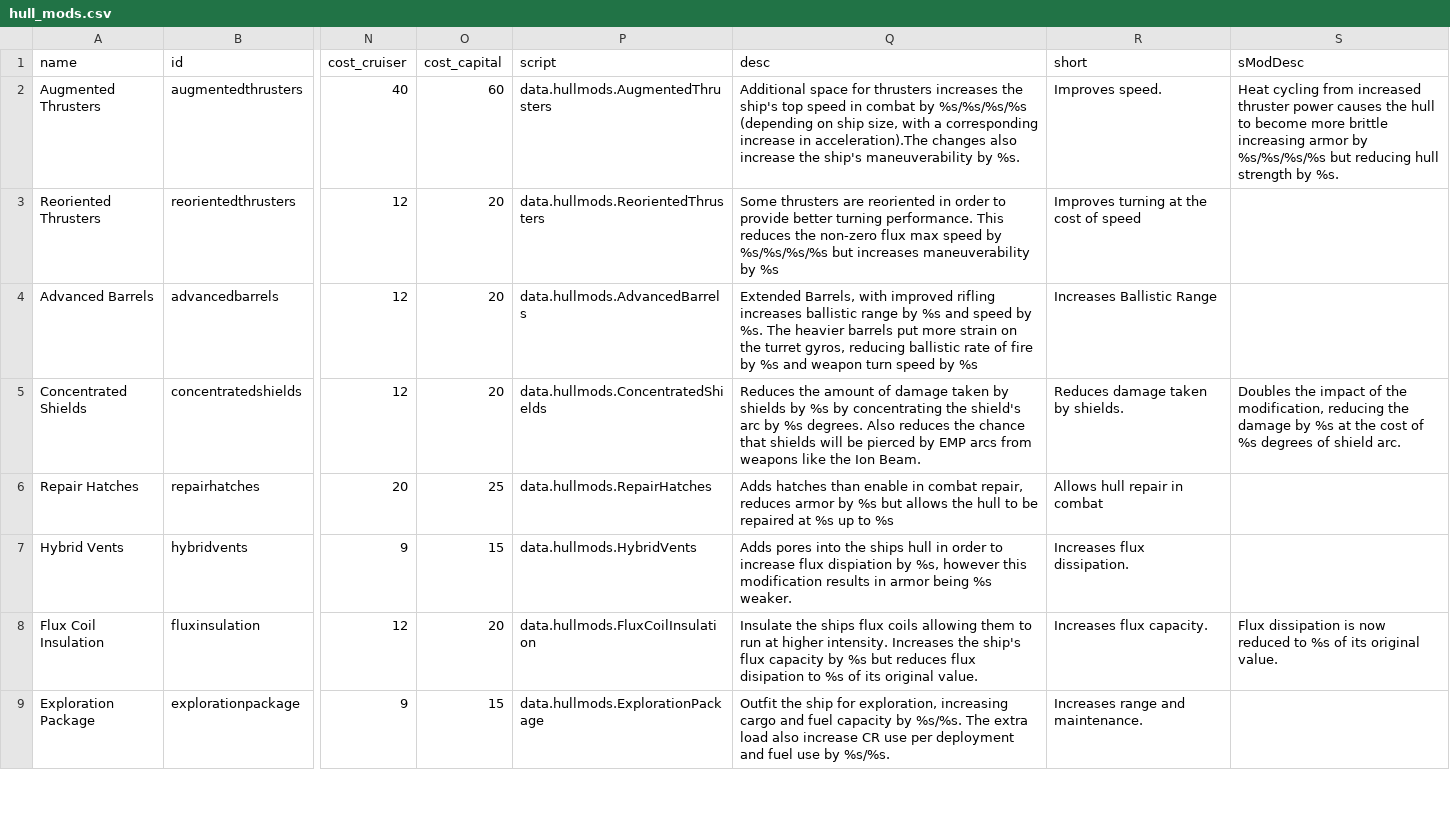
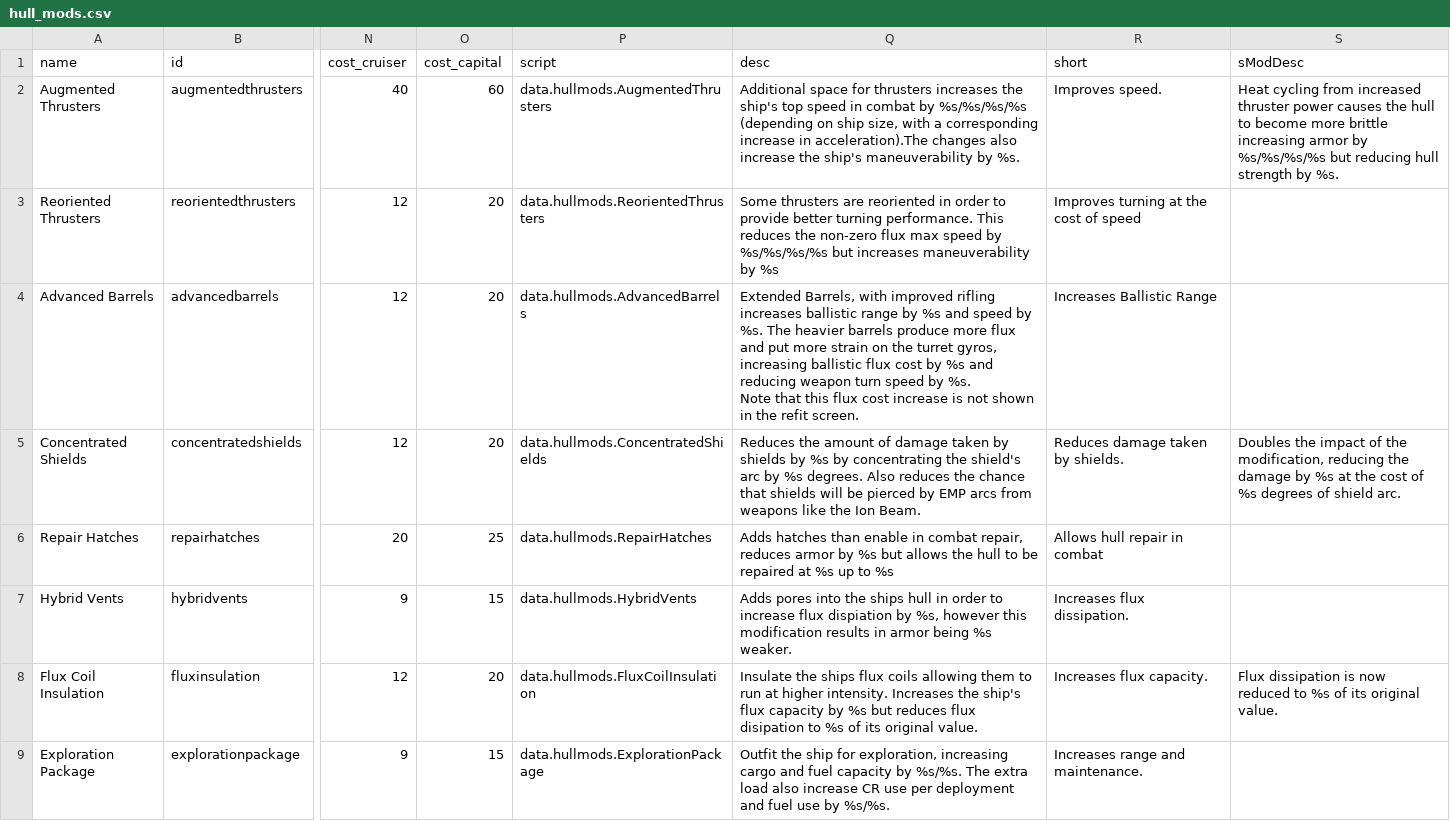
Before and after one commit to burak-biyikli/XLHullMods, a CSV file: data/hullmods/hull_mods.csv, drawn as a sheet; only a part is shown, gaps mark what is left out; ↵ is a line break in a cell; the diff names each change by its address in the sheet, - before the commit and + after, or states it on an @@ line.

Commit message:
Advanced barrels now has flux instead of dps penalty

```diff
--- a/data/hullmods/hull_mods.csv
+++ b/data/hullmods/hull_mods.csv
-Q4 (desc): …heavier barrels put more strain on the turret gyros, reducing ballistic rate of fire by %s and weapon turn speed by %s
+Q4 (desc): …heavier barrels produce more flux and put more strain on the turret gyros, increasing ballistic flux cost by %s and reducing weapon turn speed by %s. ↵ Note that this flux cost increase is not shown in the refit screen.
```
Also changed, not shown: 1 other file.
